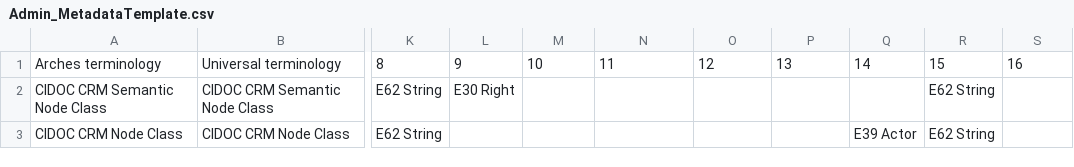
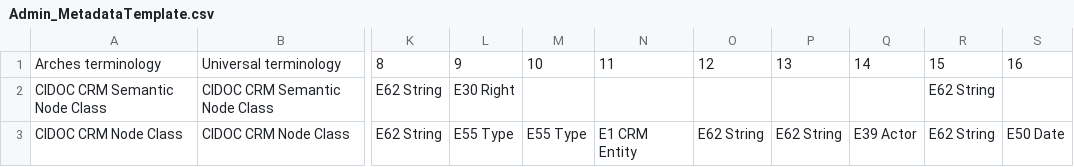
Before and after one commit to MAEASaM/MAEASaM-resource-models, a CSV file: Metadata Templates/Admin_MetadataTemplate.csv, drawn as a sheet; only a part is shown, gaps mark what is left out; the diff covers the shown part only; the diff names each change by its address in the sheet, - before the commit and + after, or states it on an @@ line.

```diff
--- a/Metadata Templates/Admin_MetadataTemplate.csv
+++ b/Metadata Templates/Admin_MetadataTemplate.csv
-L3: (empty)
+L3: E55 Type
-M3: (empty)
+M3: E55 Type
-N3: (empty)
+N3: E1 CRM Entity
-O3: (empty)
+O3: E62 String
-P3: (empty)
+P3: E62 String
-S3: (empty)
+S3: E50 Date
```
Also changed, not shown: 13 edited cells elsewhere in this file, 5 other files.
